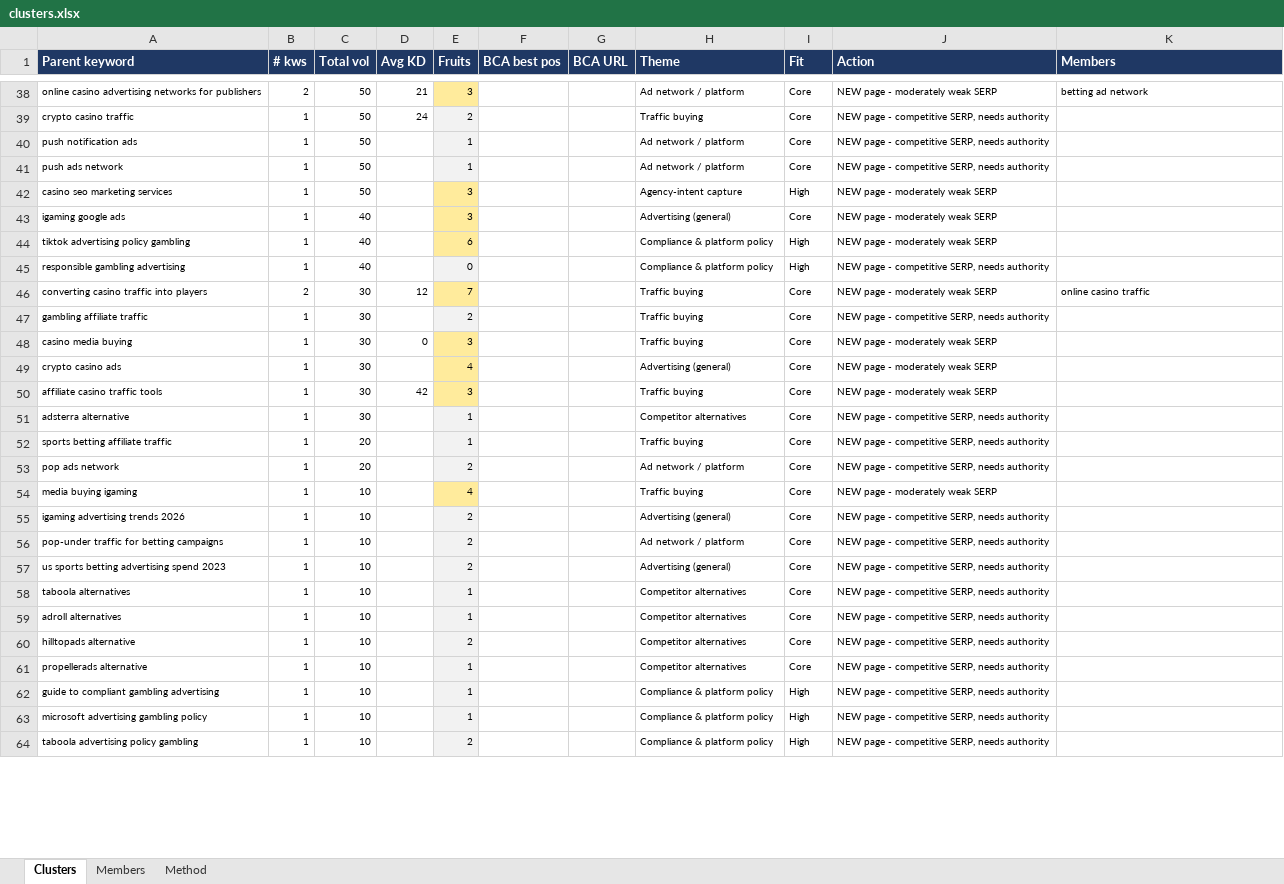
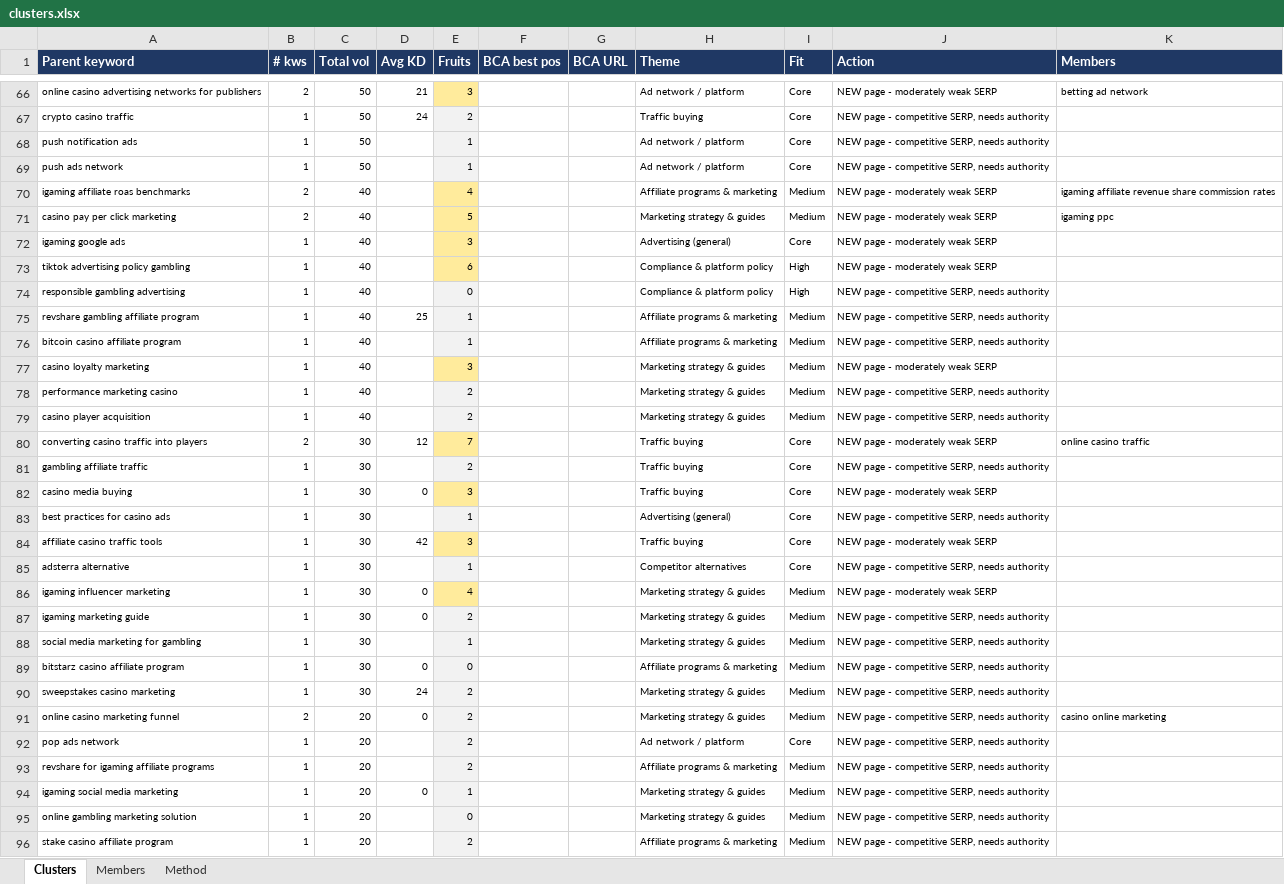
Before and after one commit to emmanuel518/SEO, an Excel workbook: igaming/clusters.xlsx, sheet Clusters, drawn as a sheet; only a part is shown, gaps mark what is left out; the shorter side is filled out with more unchanged rows; values as stored, in another font and other column widths than the file's, no borders; removed rows and columns are numbered as before the commit, all else as after; the diff covers the shown part only; the diff names each change by its address in the sheet, - before the commit and + after, or states it on an @@ line.

```diff
--- a/igaming/clusters.xlsx (sheet Clusters)
+++ b/igaming/clusters.xlsx (sheet Clusters)
-row 42: casino seo marketing services | 1 | 50 |  | 3 |  |  | Agency-intent capture | High | NEW page - moderately weak SERP
+row 70: igaming affiliate roas benchmarks | 2 | 40 |  | 4 |  |  | Affiliate programs & marketing | Medium | NEW page - moderately weak SERP | igaming affiliate revenue share commission rates
+row 71: casino pay per click marketing | 2 | 40 |  | 5 |  |  | Marketing strategy & guides | Medium | NEW page - moderately weak SERP | igaming ppc
+row 75: revshare gambling affiliate program | 1 | 40 | 25 | 1 |  |  | Affiliate programs & marketing | Medium | NEW page - competitive SERP, needs authority
+row 76: bitcoin casino affiliate program | 1 | 40 |  | 1 |  |  | Affiliate programs & marketing | Medium | NEW page - competitive SERP, needs authority
+row 77: casino loyalty marketing | 1 | 40 |  | 3 |  |  | Marketing strategy & guides | Medium | NEW page - moderately weak SERP
+row 78: performance marketing casino | 1 | 40 |  | 2 |  |  | Marketing strategy & guides | Medium | NEW page - competitive SERP, needs authority
+row 79: casino player acquisition | 1 | 40 |  | 2 |  |  | Marketing strategy & guides | Medium | NEW page - competitive SERP, needs authority
-A83 (Parent keyword): crypto casino ads
+A83 (Parent keyword): best practices for casino ads
-E83 (Fruits): 4
+E83 (Fruits): 1
-E83 fill: #FFEB9C
+E83 fill: #F2F2F2
-J83 (Action): NEW page - moderately weak SERP
+J83 (Action): NEW page - competitive SERP, needs authority
-row 52: sports betting affiliate traffic | 1 | 20 |  | 1 |  |  | Traffic buying | Core | NEW page - competitive SERP, needs authority
+row 86: igaming influencer marketing | 1 | 30 | 0 | 4 |  |  | Marketing strategy & guides | Medium | NEW page - moderately weak SERP
+row 87: igaming marketing guide | 1 | 30 | 0 | 2 |  |  | Marketing strategy & guides | Medium | NEW page - competitive SERP, needs authority
+row 88: social media marketing for gambling | 1 | 30 |  | 1 |  |  | Marketing strategy & guides | Medium | NEW page - competitive SERP, needs authority
+row 89: bitstarz casino affiliate program | 1 | 30 | 0 | 0 |  |  | Affiliate programs & marketing | Medium | NEW page - competitive SERP, needs authority
+row 90: sweepstakes casino marketing | 1 | 30 | 24 | 2 |  |  | Marketing strategy & guides | Medium | NEW page - competitive SERP, needs authority
+row 91: online casino marketing funnel | 2 | 20 | 0 | 2 |  |  | Marketing strategy & guides | Medium | NEW page - competitive SERP, needs authority | casino online marketing
+row 93: revshare for igaming affiliate programs | 1 | 20 |  | 2 |  |  | Affiliate programs & marketing | Medium | NEW page - competitive SERP, needs authority
+row 94: igaming social media marketing | 1 | 20 | 0 | 1 |  |  | Marketing strategy & guides | Medium | NEW page - competitive SERP, needs authority
+row 95: online gambling marketing solution | 1 | 20 |  | 0 |  |  | Marketing strategy & guides | Medium | NEW page - competitive SERP, needs authority
+row 96: stake casino affiliate program | 1 | 20 |  | 2 |  |  | Affiliate programs & marketing | Medium | NEW page - competitive SERP, needs authority
```
Also changed, not shown: 47 added rows, 6 removed rows and 7 edited cells elsewhere in this sheet, sheet Members, 4 other files.
